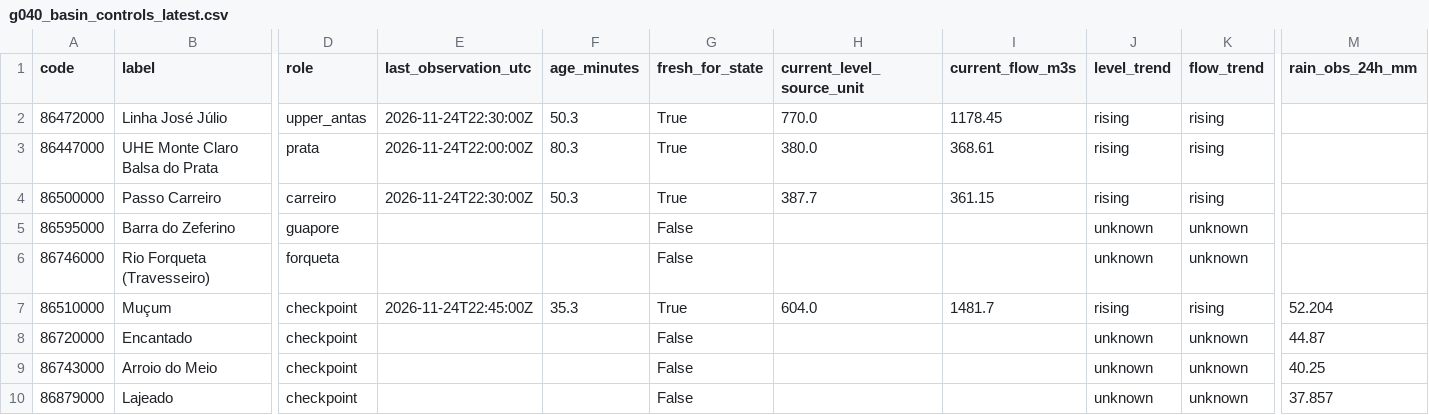
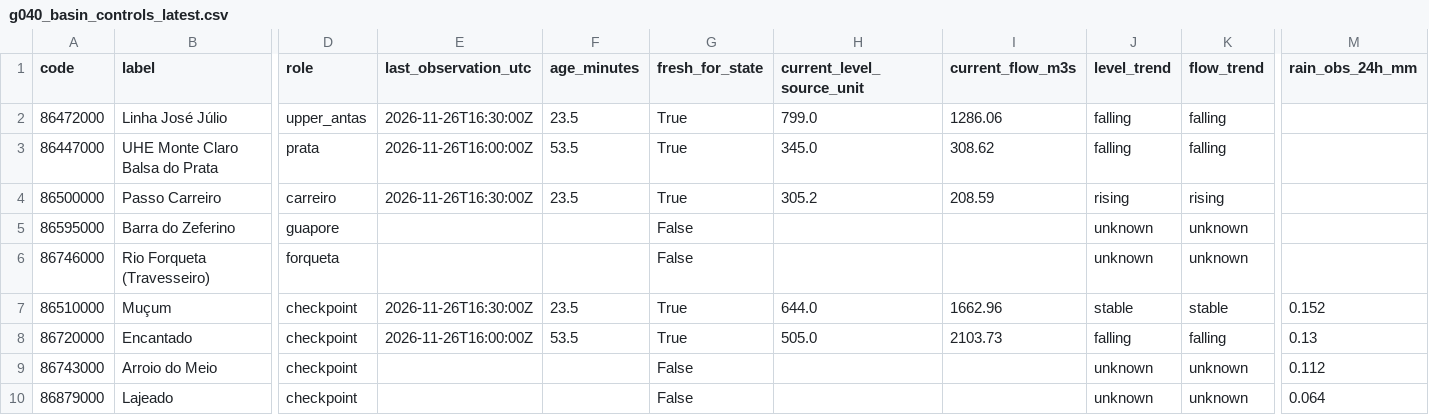
Before and after one commit to previne-taquari-antas/Previne-Taquari-Antas---Redes-Neurais, a CSV file: assets/data/hec_hms_g040_full_basin/g040_basin_controls_latest.csv, drawn as a sheet; only a part is shown, gaps mark what is left out; the diff covers the shown part only; the diff names each change by its address in the sheet, - before the commit and + after, or states it on an @@ line.

Commit message:
bot: update G040 full-basin domain and meteorological field [skip ci]

```diff
--- a/assets/data/hec_hms_g040_full_basin/g040_basin_controls_latest.csv
+++ b/assets/data/hec_hms_g040_full_basin/g040_basin_controls_latest.csv
-E2 (last_observation_utc): 2026-11-24T22:30:00Z
+E2 (last_observation_utc): 2026-11-26T16:30:00Z
-F2 (age_minutes): 50.3
+F2 (age_minutes): 23.5
-H2 (current_level_source_unit): 770.0
+H2 (current_level_source_unit): 799.0
-I2 (current_flow_m3s): 1178.45
+I2 (current_flow_m3s): 1286.06
-J2:J3 (level_trend): rising
+J2:J3 (level_trend): falling
-K2:K3 (flow_trend): rising
+K2:K3 (flow_trend): falling
-E3 (last_observation_utc): 2026-11-24T22:00:00Z
+E3 (last_observation_utc): 2026-11-26T16:00:00Z
-F3 (age_minutes): 80.3
+F3 (age_minutes): 53.5
-H3 (current_level_source_unit): 380.0
+H3 (current_level_source_unit): 345.0
-I3 (current_flow_m3s): 368.61
+I3 (current_flow_m3s): 308.62
-E4 (last_observation_utc): 2026-11-24T22:30:00Z
+E4 (last_observation_utc): 2026-11-26T16:30:00Z
-F4 (age_minutes): 50.3
+F4 (age_minutes): 23.5
-H4 (current_level_source_unit): 387.7
+H4 (current_level_source_unit): 305.2
-I4 (current_flow_m3s): 361.15
+I4 (current_flow_m3s): 208.59
-E7 (last_observation_utc): 2026-11-24T22:45:00Z
+E7 (last_observation_utc): 2026-11-26T16:30:00Z
-F7 (age_minutes): 35.3
+F7 (age_minutes): 23.5
-H7 (current_level_source_unit): 604.0
+H7 (current_level_source_unit): 644.0
-I7 (current_flow_m3s): 1481.7
+I7 (current_flow_m3s): 1662.96
-J7 (level_trend): rising
+J7 (level_trend): stable
-K7 (flow_trend): rising
+K7 (flow_trend): stable
-M7 (rain_obs_24h_mm): 52.204
+M7 (rain_obs_24h_mm): 0.152
-E8 (last_observation_utc): (empty)
+E8 (last_observation_utc): 2026-11-26T16:00:00Z
-F8 (age_minutes): (empty)
+F8 (age_minutes): 53.5
-G8 (fresh_for_state): False
+G8 (fresh_for_state): True
-H8 (current_level_source_unit): (empty)
+H8 (current_level_source_unit): 505.0
-I8 (current_flow_m3s): (empty)
+I8 (current_flow_m3s): 2103.73
-J8 (level_trend): unknown
+J8 (level_trend): falling
-K8 (flow_trend): unknown
+K8 (flow_trend): falling
-M8 (rain_obs_24h_mm): 44.87
+M8 (rain_obs_24h_mm): 0.13
-M9 (rain_obs_24h_mm): 40.25
+M9 (rain_obs_24h_mm): 0.112
-M10 (rain_obs_24h_mm): 37.857
+M10 (rain_obs_24h_mm): 0.064
```
Also changed, not shown: 19 edited cells elsewhere in this file, assets/data/hec_hms_g040_full_basin/g040_ecmwf_buffer_hourly.csv, 4 other files.
